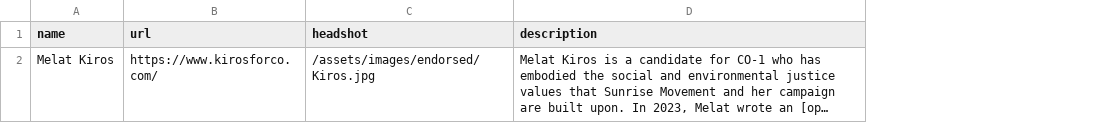
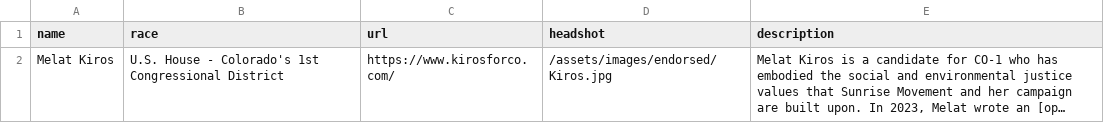
Before and after one commit to sunrisemvmtDEN/sunrisemvmtDEN.github.io, a CSV file: data/candidates_endorsed.csv, drawn as a sheet; long unchanged cells end in …; the diff names each change by its address in the sheet, - before the commit and + after, or states it on an @@ line.

```diff
--- a/data/candidates_endorsed.csv
+++ b/data/candidates_endorsed.csv
+column B (race), row 2: U.S. House - Colorado's 1st Congressional District
```
Also changed, not shown: data/candidates_recommended.csv, data/faq.csv, 4 other files.
